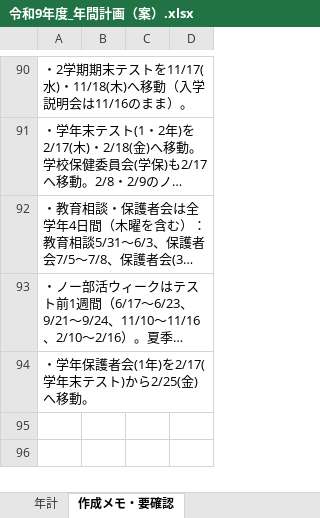
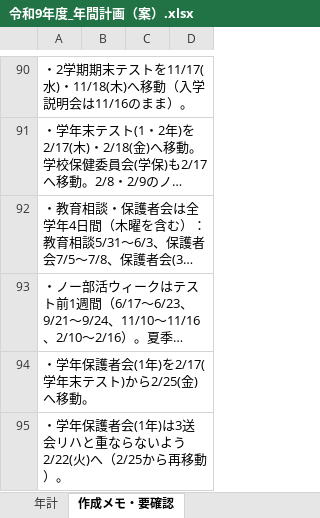
Before and after one commit to nanosa730/update, an Excel workbook: 令和9年度_年間計画（案）.xlsx, sheet 作成メモ・要確認, drawn as a sheet; only a part is shown, gaps mark what is left out; long unchanged cells end in …; values as stored, in another font and other column widths than the file's, no borders; the diff names each change by its address in the sheet, - before the commit and + after, or states it on an @@ line.

```diff
--- a/令和9年度_年間計画（案）.xlsx (sheet 作成メモ・要確認)
+++ b/令和9年度_年間計画（案）.xlsx (sheet 作成メモ・要確認)
+row 95: ・学年保護者会(1年)は3送会リハと重ならないよう2/22(火)へ（2/25から再移動）。
```
Also changed, not shown: sheet 年計, 1 other file.
